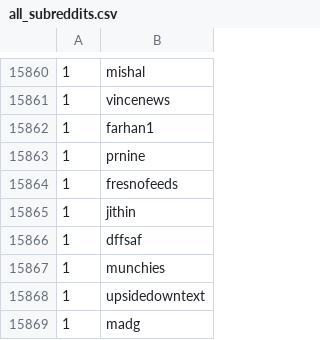
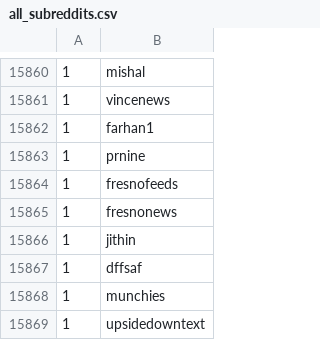
Before and after one commit to michaelachrisco/subreddit-recommender, a CSV file: lib/tasks/all_subreddits.csv, drawn as a sheet; only a part is shown, gaps mark what is left out; the shorter side is filled out with more unchanged rows; the diff names each change by its address in the sheet, - before the commit and + after, or states it on an @@ line.

```diff
--- a/lib/tasks/all_subreddits.csv
+++ b/lib/tasks/all_subreddits.csv
+row 15865: 1 | fresnonews
```
Also changed, not shown: 15 other files.
